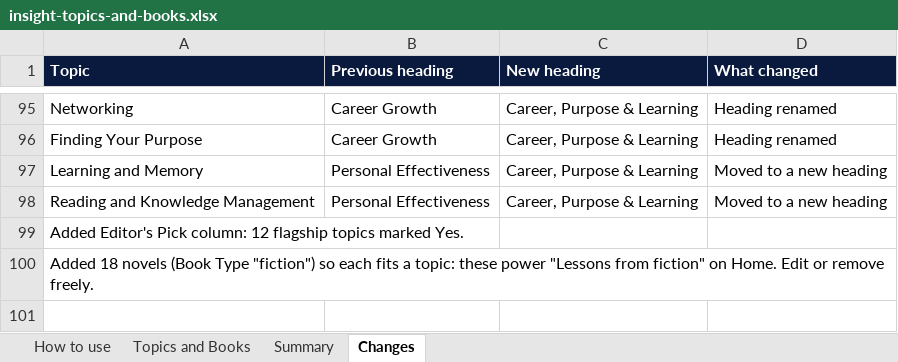
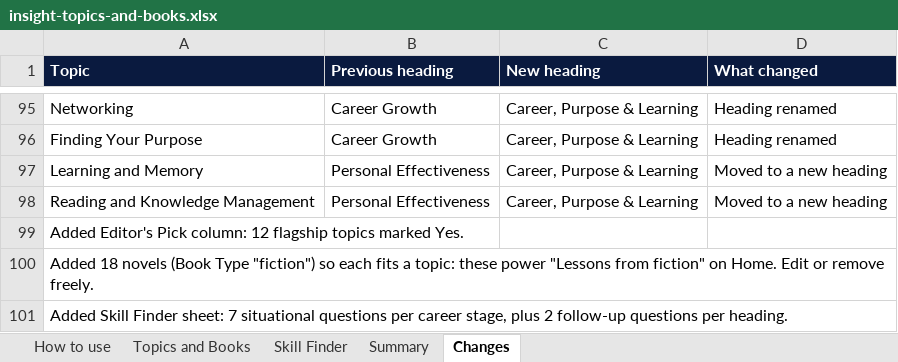
Before and after one commit to hnavduri-star/Insight-app, an Excel workbook: data/insight-topics-and-books.xlsx, sheet Changes, drawn as a sheet; only a part is shown, gaps mark what is left out; values as stored, in another font and other column widths than the file's, no borders; the diff names each change by its address in the sheet, - before the commit and + after, or states it on an @@ line.

```diff
--- a/data/insight-topics-and-books.xlsx (sheet Changes)
+++ b/data/insight-topics-and-books.xlsx (sheet Changes)
+sheet tab: Skill Finder
+row 101: Added Skill Finder sheet: 7 situational questions per career stage, plus 2 follow-up questions per heading.
```
Also changed, not shown: sheet How to use, 29 other files.
